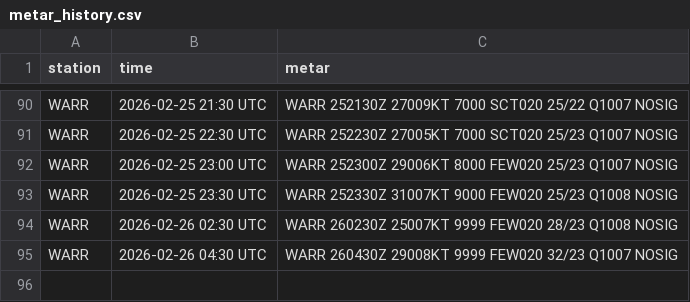
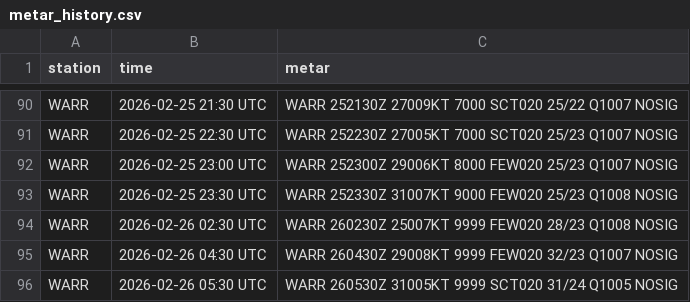
Before and after one commit to PetrucKLouxie/metarwarr, a CSV file: metar_history.csv, drawn as a sheet; only a part is shown, gaps mark what is left out.

```diff
--- a/metar_history.csv
+++ b/metar_history.csv
@@ -95 +95,2 @@ WARR,2026-02-26 02:30 UTC,WARR 260230Z 25007KT 9999 FEW020 28/23 Q1008 NOSIG
 WARR,2026-02-26 04:30 UTC,WARR 260430Z 29008KT 9999 FEW020 32/23 Q1007 NOSIG
+WARR,2026-02-26 05:30 UTC,WARR 260530Z 31005KT 9999 SCT020 31/24 Q1005 NOSIG
```
